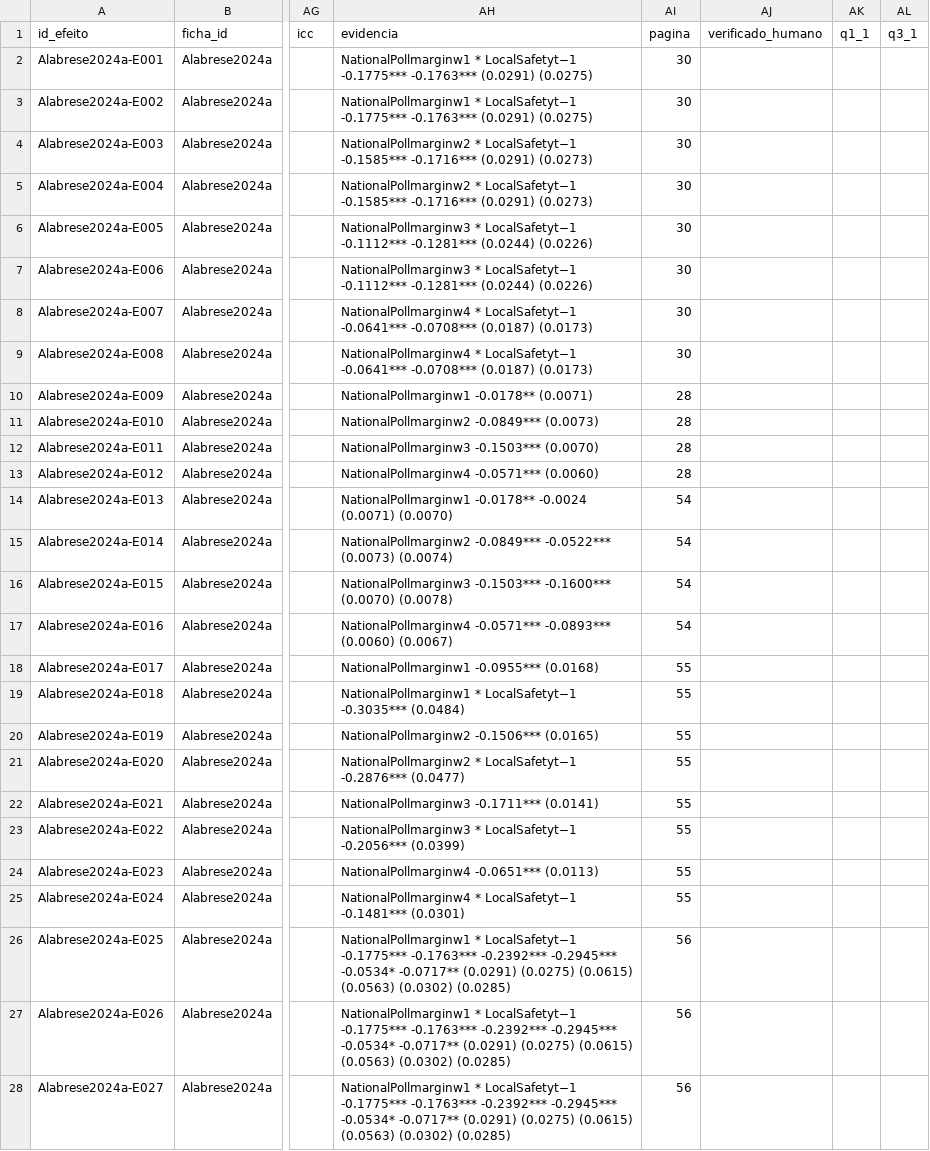
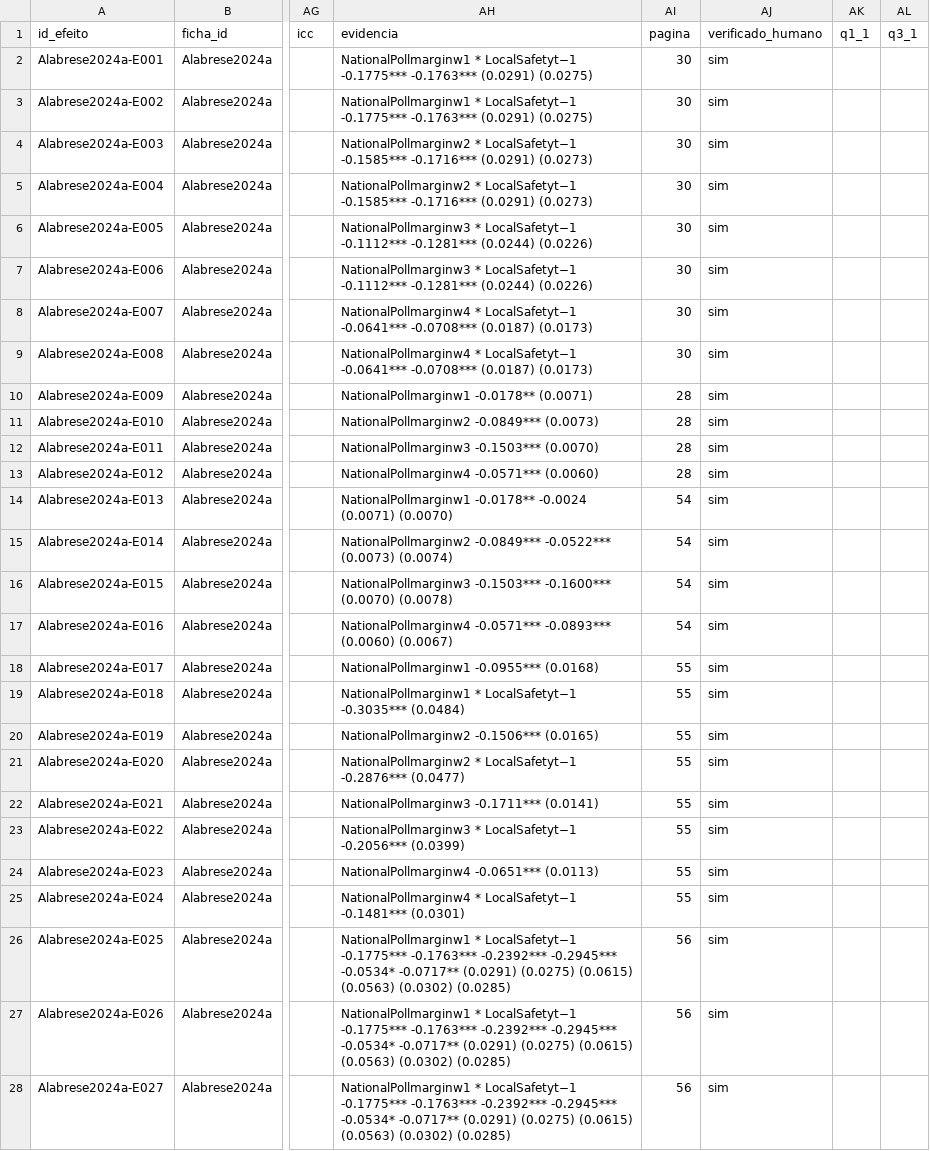
Before and after one commit to felipelmc/pesquisas-eleitorais-rs, a CSV file: 05-decomposicao/efeitos/Alabrese2024a.csv, drawn as a sheet; only a part is shown, gaps mark what is left out; the diff covers the shown part only; the diff names each change by its address in the sheet, - before the commit and + after, or states it on an @@ line.

```diff
--- a/05-decomposicao/efeitos/Alabrese2024a.csv
+++ b/05-decomposicao/efeitos/Alabrese2024a.csv
-AJ2:AJ28 (verificado_humano): (empty)
+AJ2:AJ28 (verificado_humano): sim
```
Also changed, not shown: 105 edited cells elsewhere in this file, 05-decomposicao/efeitos/Gasperoni2015a.csv, 05-decomposicao/efeitos/Gerber2020a.csv, 44 other files.
